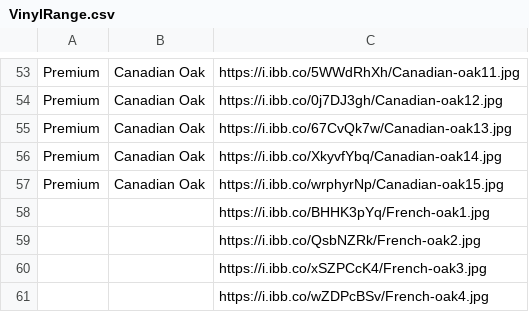
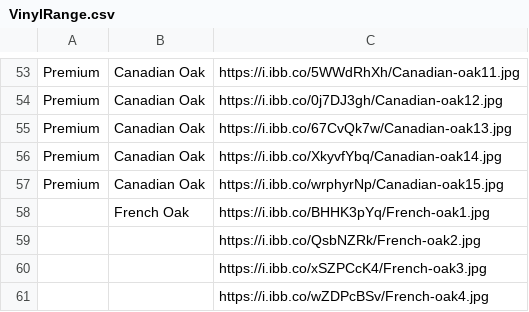
Before and after one commit to littleguy11/AspenAppData, a CSV file: VinylRange.csv, drawn as a sheet; only a part is shown, gaps mark what is left out.

Commit message:
Automated sync from Google Sheets

```diff
--- a/VinylRange.csv
+++ b/VinylRange.csv
@@ -57,3 +57,3 @@ Premium,Canadian Oak,https://i.ibb.co/XkyvfYbq/Canadian-oak14.jpg
 Premium,Canadian Oak,https://i.ibb.co/wrphyrNp/Canadian-oak15.jpg
-,,https://i.ibb.co/BHHK3pYq/French-oak1.jpg
+,French Oak,https://i.ibb.co/BHHK3pYq/French-oak1.jpg
 ,,https://i.ibb.co/QsbNZRk/French-oak2.jpg
```
